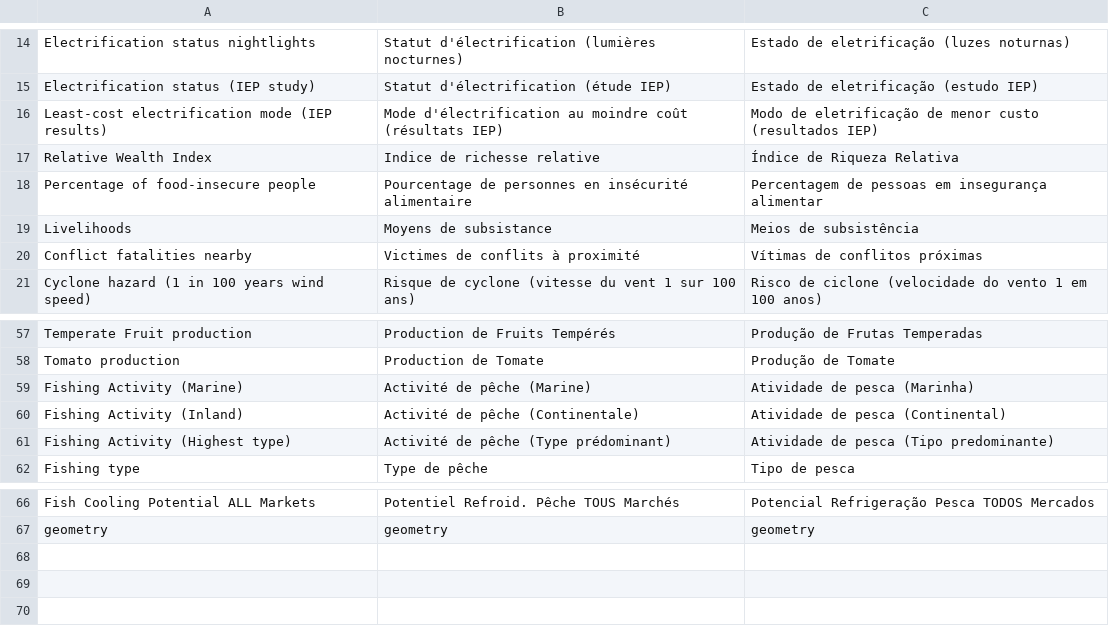
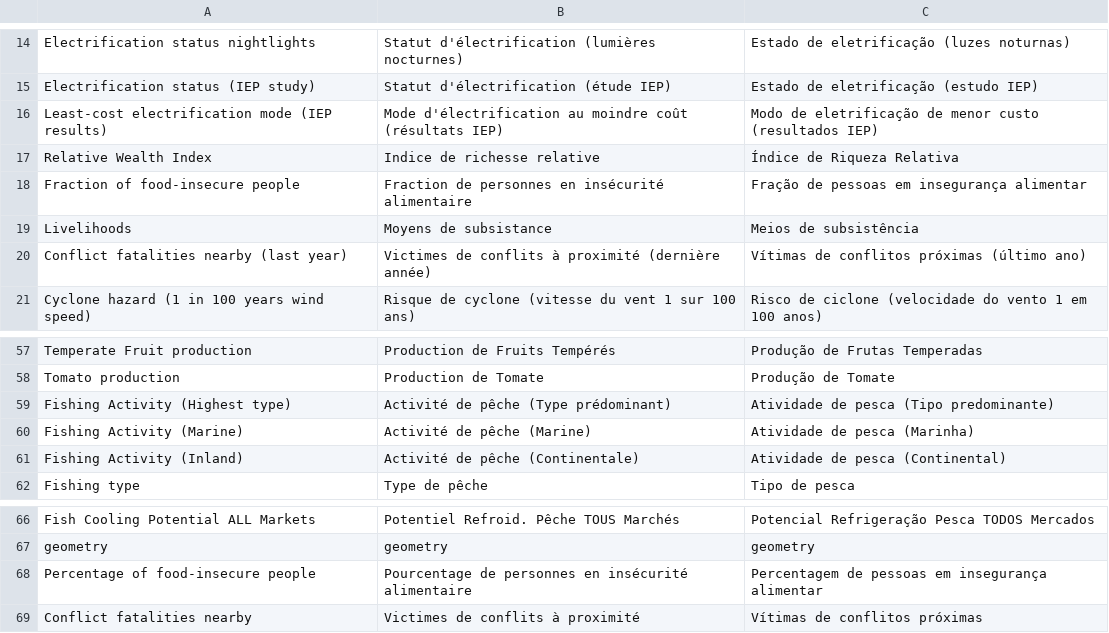
Before and after one commit to SEforALL-IEAP/AgCAP, a CSV file: agcap_platform/translations/columns_MDG.csv, drawn as a sheet; only a part is shown, gaps mark what is left out.

```diff
--- a/agcap_platform/translations/columns_MDG.csv
+++ b/agcap_platform/translations/columns_MDG.csv
@@ -17,5 +17,5 @@ Least-cost electrification mode (IEP results),Mode d'électrification au moindre
 Relative Wealth Index,Indice de richesse relative,Índice de Riqueza Relativa
-Percentage of food-insecure people,Pourcentage de personnes en insécurité alimentaire,Percentagem de pessoas em insegurança alimentar
+Fraction of food-insecure people,Fraction de personnes en insécurité alimentaire,Fração de pessoas em insegurança alimentar
 Livelihoods,Moyens de subsistance,Meios de subsistência
-Conflict fatalities nearby,Victimes de conflits à proximité,Vítimas de conflitos próximas
+Conflict fatalities nearby (last year),Victimes de conflits à proximité (dernière année),Vítimas de conflitos próximas (último ano)
 Cyclone hazard (1 in 100 years wind speed),Risque de cyclone (vitesse du vent 1 sur 100 ans),Risco de ciclone (velocidade do vento 1 em 100 anos)
@@ -58,5 +58,5 @@ Temperate Fruit production,Production de Fruits Tempérés,Produção de Frutas
 Tomato production,Production de Tomate,Produção de Tomate
+Fishing Activity (Highest type),Activité de pêche (Type prédominant),Atividade de pesca (Tipo predominante)
 Fishing Activity (Marine),Activité de pêche (Marine),Atividade de pesca (Marinha)
 Fishing Activity (Inland),Activité de pêche (Continentale),Atividade de pesca (Continental)
-Fishing Activity (Highest type),Activité de pêche (Type prédominant),Atividade de pesca (Tipo predominante)
 Fishing type,Type de pêche,Tipo de pesca
@@ -67 +67,3 @@ Fish Cooling Potential ALL Markets,Potentiel Refroid. Pêche TOUS Marchés,Poten
 geometry,geometry,geometry
+Percentage of food-insecure people,Pourcentage de personnes en insécurité alimentaire,Percentagem de pessoas em insegurança alimentar
+Conflict fatalities nearby,Victimes de conflits à proximité,Vítimas de conflitos próximas
```
Also changed, not shown: agcap_platform/translations/ui_text.csv, 18 other files.
